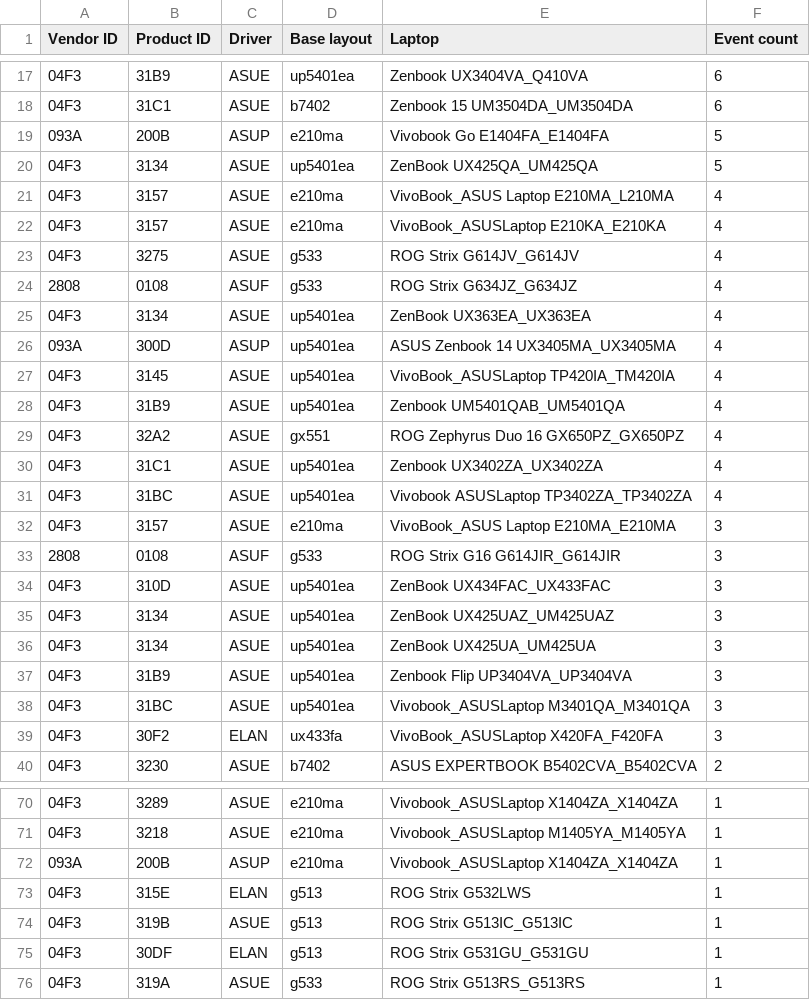
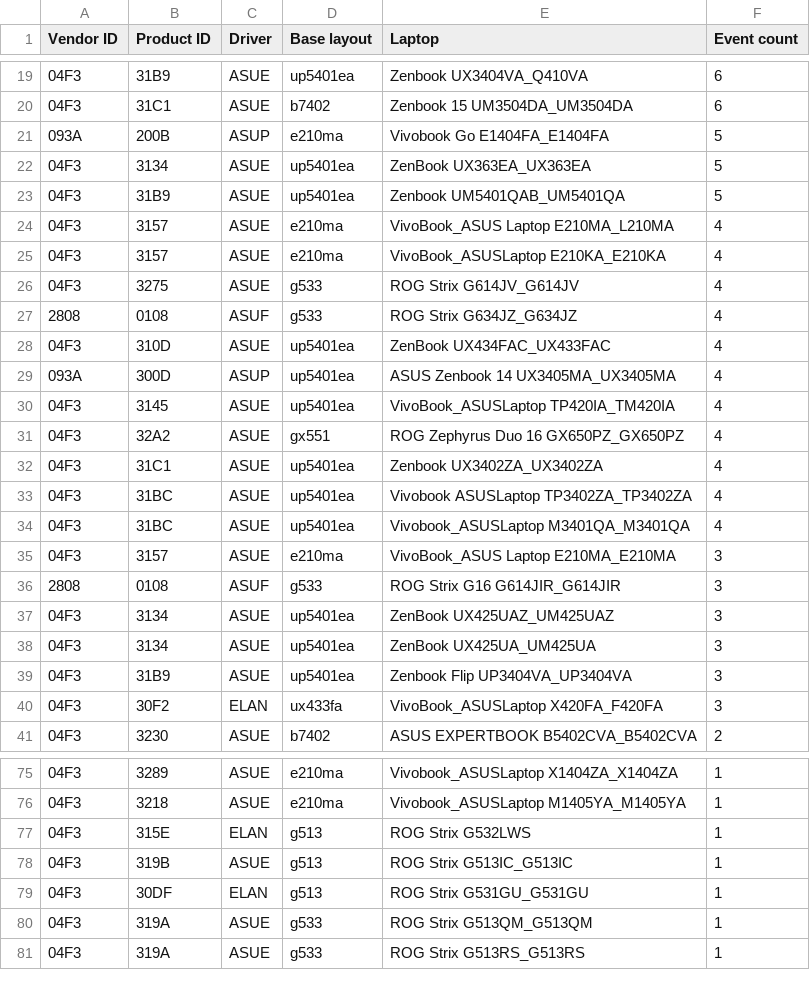
Before and after one commit to asus-linux-drivers/asus-numberpad-driver, a CSV file: laptop_touchpad_numberpad_layouts.csv, drawn as a sheet; only a part is shown, gaps mark what is left out; removed rows and columns are numbered as before the commit, all else as after; the diff covers the shown part only; the diff names each change by its address in the sheet, - before the commit and + after, or states it on an @@ line.

```diff
--- a/laptop_touchpad_numberpad_layouts.csv
+++ b/laptop_touchpad_numberpad_layouts.csv
-E22 (Laptop): ZenBook UX425QA_UM425QA
+E22 (Laptop): ZenBook UX363EA_UX363EA
+row 23: 04F3 | 31B9 | ASUE | up5401ea | Zenbook UM5401QAB_UM5401QA | 5
-B28 (Product ID): 3134
+B28 (Product ID): 310D
-E28 (Laptop): ZenBook UX363EA_UX363EA
+E28 (Laptop): ZenBook UX434FAC_UX433FAC
-row 28: 04F3 | 31B9 | ASUE | up5401ea | Zenbook UM5401QAB_UM5401QA | 4
+row 34: 04F3 | 31BC | ASUE | up5401ea | Vivobook_ASUSLaptop M3401QA_M3401QA | 4
-row 34: 04F3 | 310D | ASUE | up5401ea | ZenBook UX434FAC_UX433FAC | 3
-row 38: 04F3 | 31BC | ASUE | up5401ea | Vivobook_ASUSLaptop M3401QA_M3401QA | 3
-row 72: 093A | 200B | ASUP | e210ma | Vivobook_ASUSLaptop X1404ZA_X1404ZA | 1
+row 80: 04F3 | 319A | ASUE | g533 | ROG Strix G513QM_G513QM | 1
```
Also changed, not shown: 9 added rows, 3 removed rows and 4 edited cells elsewhere in this file.
